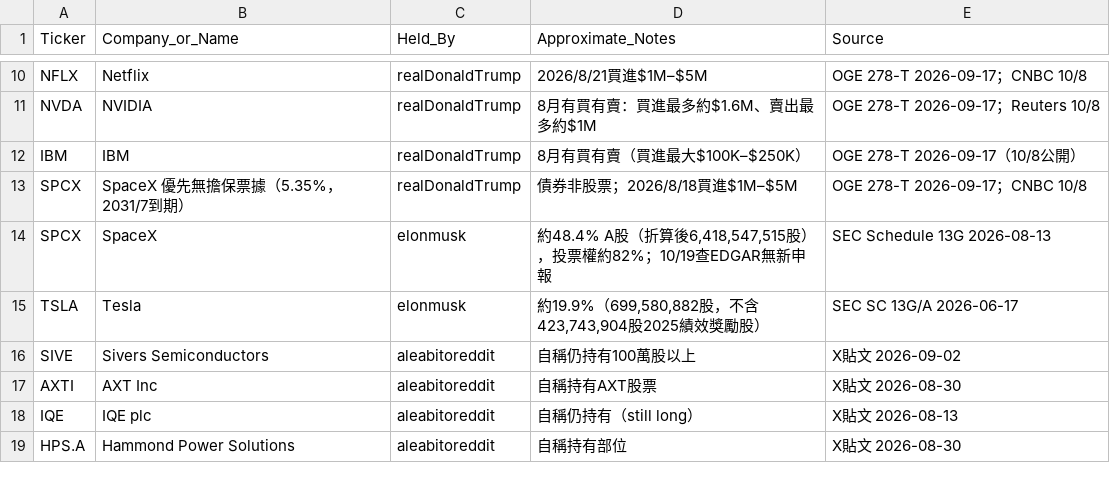
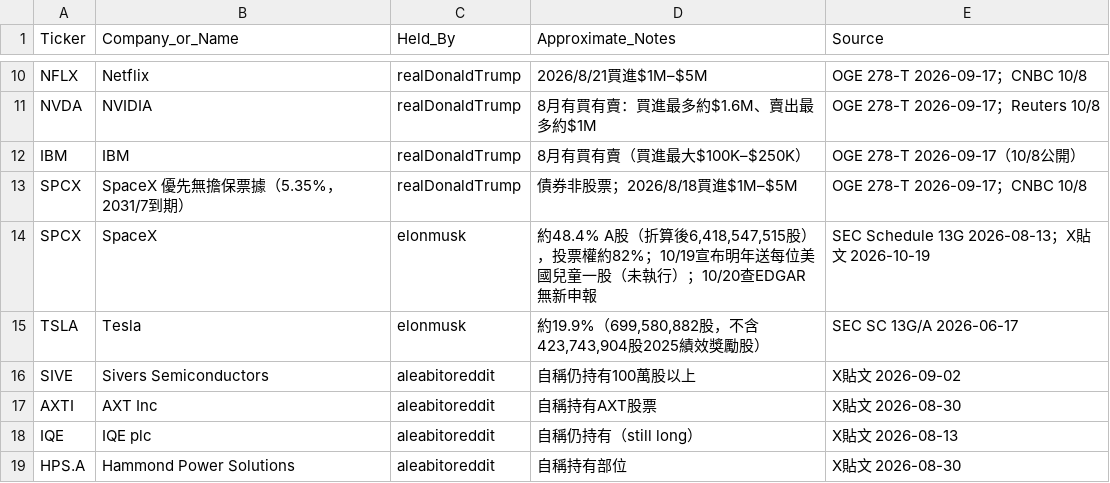
Before and after one commit to aqtjames9/tw-stock-news, a CSV file: data/holdings_latest.csv, drawn as a sheet; only a part is shown, gaps mark what is left out.

```diff
--- a/data/holdings_latest.csv
+++ b/data/holdings_latest.csv
@@ -13,3 +13,3 @@ IBM,IBM,realDonaldTrump,"8月有買有賣（買進最大$100K–$250K）",OGE 27
 SPCX,SpaceX 優先無擔保票據（5.35%，2031/7到期）,realDonaldTrump,"債券非股票；2026/8/18買進$1M–$5M",OGE 278-T 2026-09-17；CNBC 10/8
-SPCX,SpaceX,elonmusk,"約48.4% A股（折算後6,418,547,515股），投票權約82%；10/19查EDGAR無新申報",SEC Schedule 13G 2026-08-13
+SPCX,SpaceX,elonmusk,"約48.4% A股（折算後6,418,547,515股），投票權約82%；10/19宣布明年送每位美國兒童一股（未執行）；10/20查EDGAR無新申報",SEC Schedule 13G 2026-08-13；X貼文 2026-10-19
 TSLA,Tesla,elonmusk,"約19.9%（699,580,882股，不含423,743,904股2025績效獎勵股）",SEC SC 13G/A 2026-06-17
```
Also changed, not shown: 2 other files.
